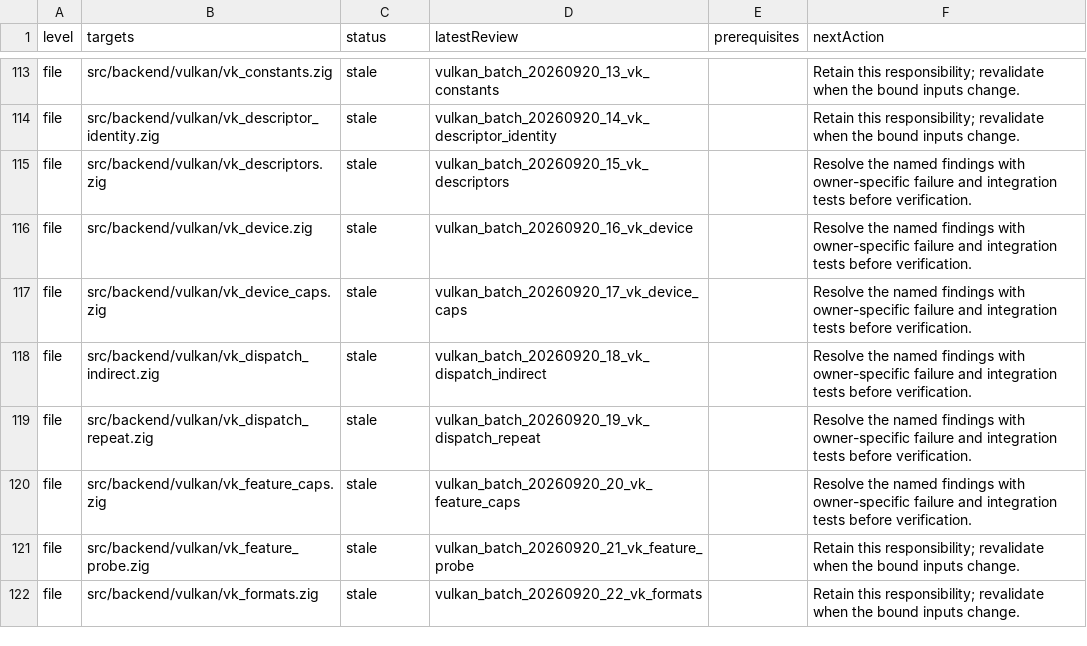
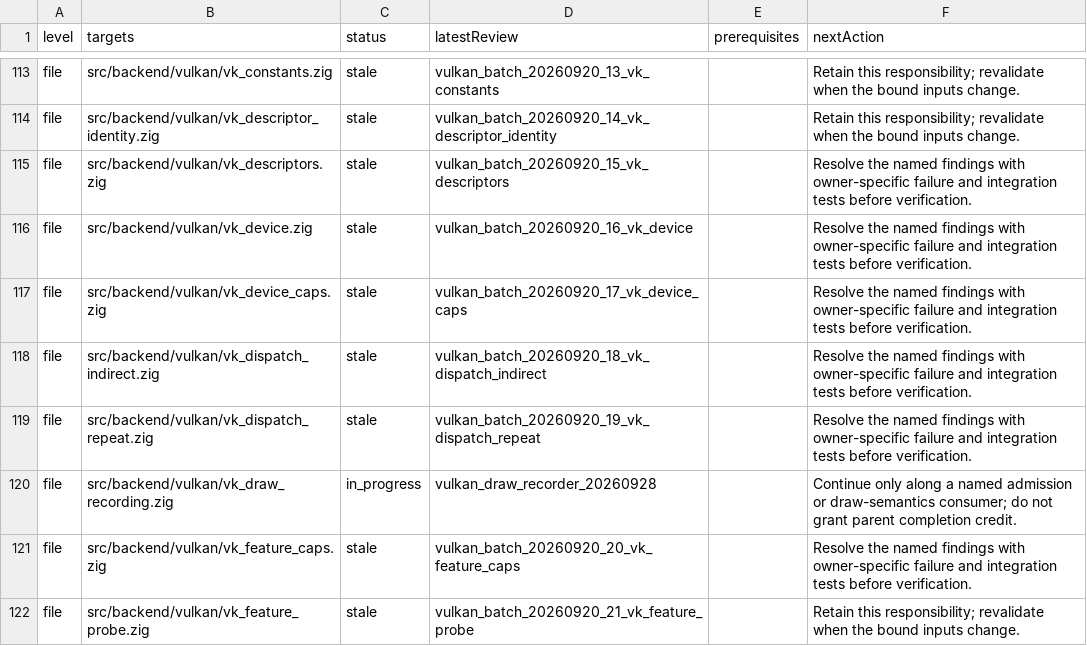
Before and after one commit to doerun/doe, a TSV file: runtime/zig/reviews/queue.tsv, drawn as a sheet; only a part is shown, gaps mark what is left out; the shorter side is filled out with more unchanged rows; the diff covers the shown part only.

Commit message:
Make Vulkan draw recording dependencies explicit and fix native indexed draws

```diff
--- a/runtime/zig/reviews/queue.tsv
+++ b/runtime/zig/reviews/queue.tsv
@@ -119,2 +119,3 @@ file	src/backend/vulkan/vk_dispatch_indirect.zig	stale	vulkan_batch_20260920_18_
 file	src/backend/vulkan/vk_dispatch_repeat.zig	stale	vulkan_batch_20260920_19_vk_dispatch_repeat		Resolve the named findings with owner-specific failure and integration tests before verification.
+file	src/backend/vulkan/vk_draw_recording.zig	in_progress	vulkan_draw_recorder_20260928		Continue only along a named admission or draw-semantics consumer; do not grant parent completion credit.
 file	src/backend/vulkan/vk_feature_caps.zig	stale	vulkan_batch_20260920_20_vk_feature_caps		Resolve the named findings with owner-specific failure and integration tests before verification.
```
Also changed, not shown: 6 edited cells elsewhere in this file, 15 other files.
